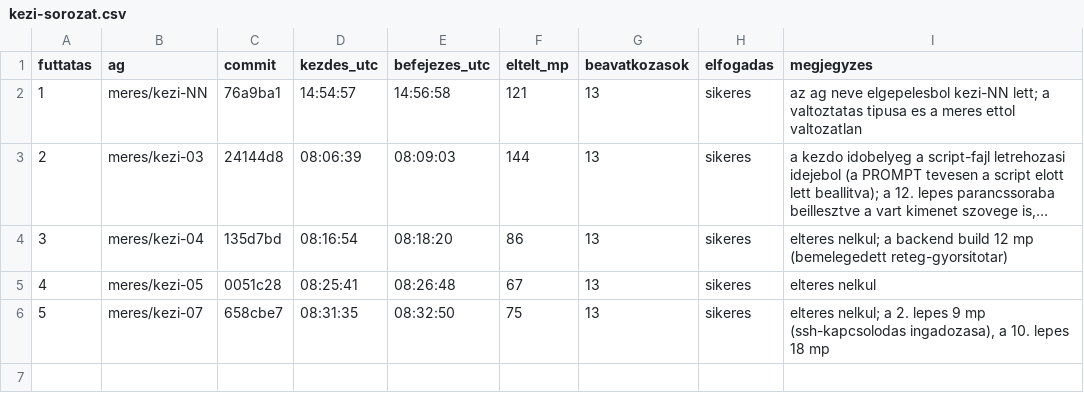
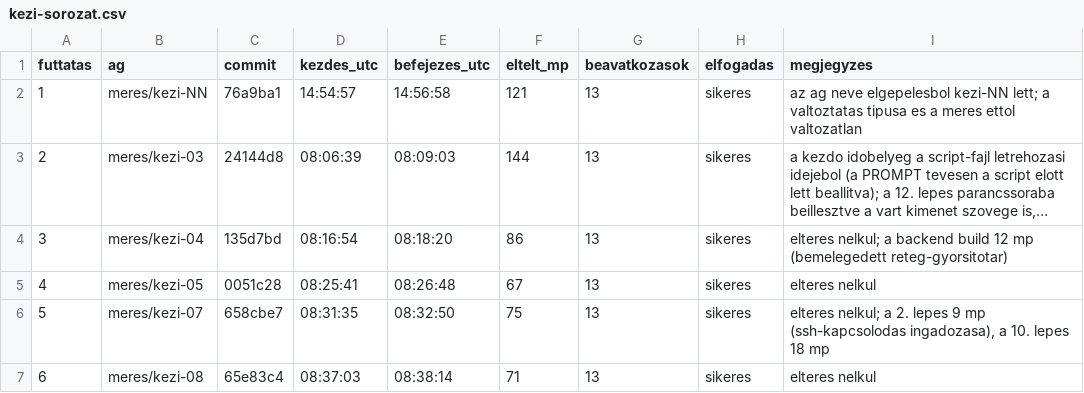
Before and after one commit to myloo23/MilanProjA-Szakdoga, a CSV file: szakdolgozat/bizonyitek/meres/kezi-sorozat.csv, drawn as a sheet; long unchanged cells end in …; the diff names each change by its address in the sheet, - before the commit and + after, or states it on an @@ line.

Commit message:
meres: 6. ervenyes futtatas (kezi-08) rogzitve

```diff
--- a/szakdolgozat/bizonyitek/meres/kezi-sorozat.csv
+++ b/szakdolgozat/bizonyitek/meres/kezi-sorozat.csv
+row 7: 6 | meres/kezi-08 | 65e83c4 | 08:37:03 | 08:38:14 | 71 | 13 | sikeres | elteres nelkul
```
Also changed, not shown: 3 other files.
